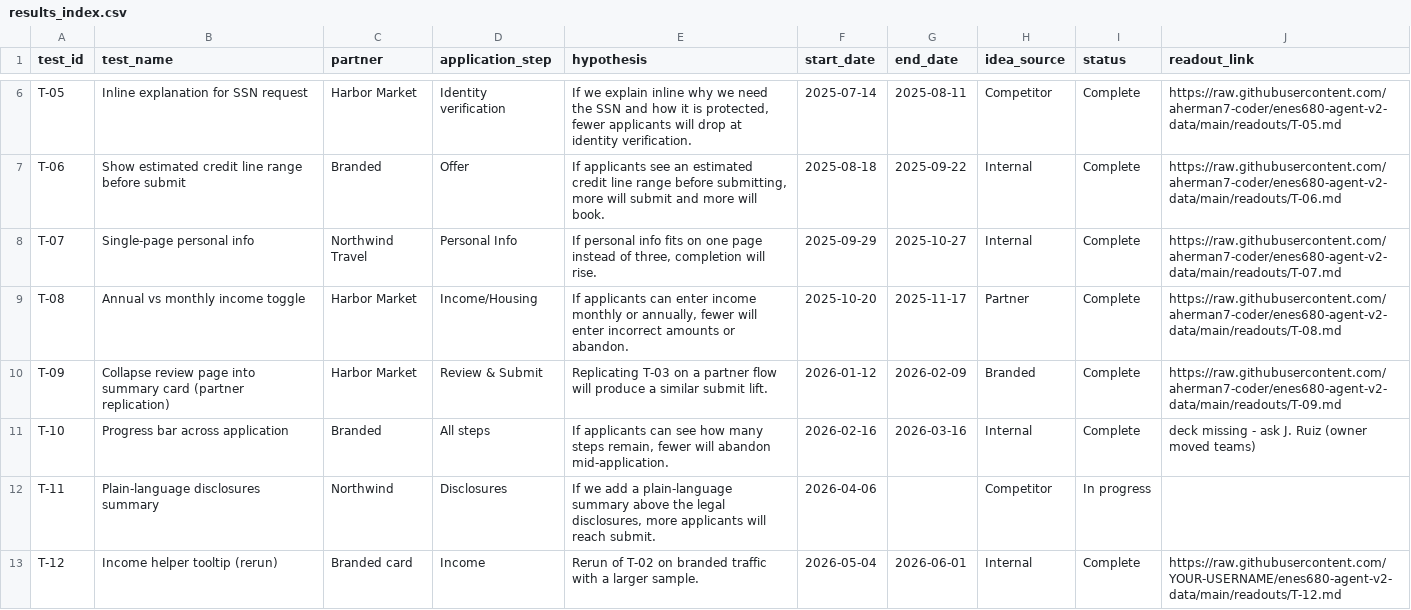
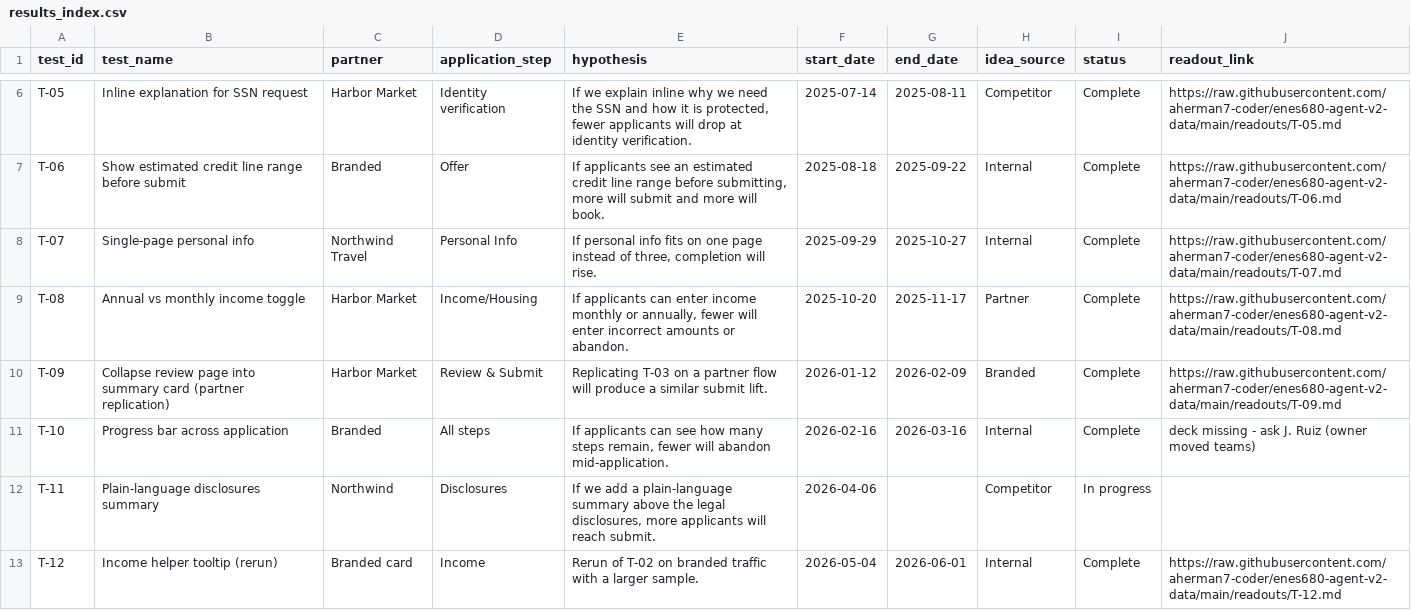
Before and after one commit to aherman7-coder/enes680-agent-v2-data, a CSV file: results_index.csv, drawn as a sheet; only a part is shown, gaps mark what is left out.

Commit message:
Update username for T12 in results_index.csv

```diff
--- a/results_index.csv
+++ b/results_index.csv
@@ -12,2 +12,2 @@ T-10,Progress bar across application,Branded,All steps,"If applicants can see ho
 T-11,Plain-language disclosures summary,Northwind,Disclosures,"If we add a plain-language summary above the legal disclosures, more applicants will reach submit.",2026-04-06,,Competitor,In progress,
-T-12,Income helper tooltip (rerun),Branded card,Income,"Rerun of T-02 on branded traffic with a larger sample.",2026-05-04,2026-06-01,Internal,Complete,https://raw.githubusercontent.com/YOUR-USERNAME/enes680-agent-v2-data/main/readouts/T-12.md
+T-12,Income helper tooltip (rerun),Branded card,Income,"Rerun of T-02 on branded traffic with a larger sample.",2026-05-04,2026-06-01,Internal,Complete,https://raw.githubusercontent.com/aherman7-coder/enes680-agent-v2-data/main/readouts/T-12.md
```
